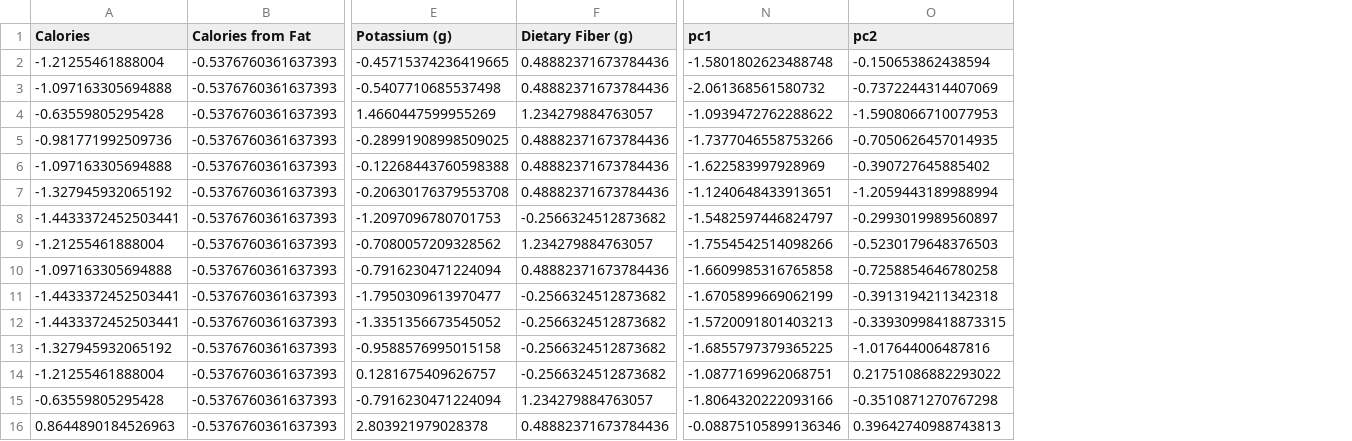
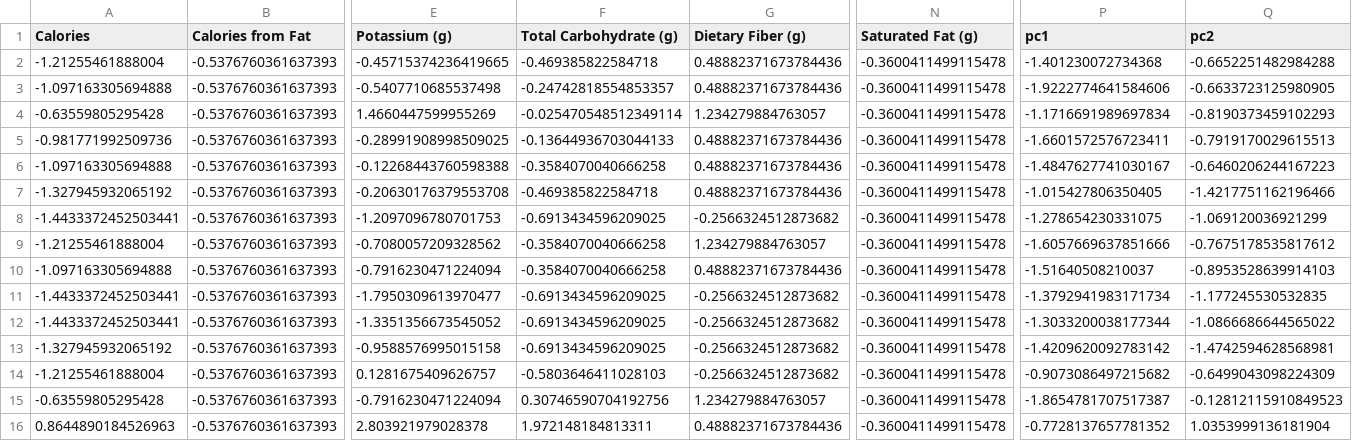
Before and after one commit to edc-science-C/pca, a CSV file: data/foods_clean.csv, drawn as a sheet; only a part is shown, gaps mark what is left out; addresses are those after the commit; the diff covers the shown part only; the diff names each change by its address in the sheet, - before the commit and + after, or states it on an @@ line.

Commit message:
add back full data to food dataset

```diff
--- a/data/foods_clean.csv
+++ b/data/foods_clean.csv
+column F (Total Carbohydrate (g)), rows 2-16: -0.469385822584718 | -0.24742818554853357 | -0.025470548512349114 | -0.13644936703044133 | -0.3584070040666258 | -0.469385822584718 | -0.6913434596209025 | -0.3584070040666258 | -0.3584070040666258 | -0.6913434596209025 | -0.6913434596209025 | -0.6913434596209025 | -0.5803646411028103 | 0.30746590704192756 | 1.972148184813311
+column N (Saturated Fat (g)), rows 2-16: all -0.3600411499115478
-P2 (pc1): -1.5801802623488748
+P2 (pc1): -1.401230072734368
-Q2 (pc2): -0.150653862438594
+Q2 (pc2): -0.6652251482984288
-P3 (pc1): -2.061368561580732
+P3 (pc1): -1.9222774641584606
-Q3 (pc2): -0.7372244314407069
+Q3 (pc2): -0.6633723125980905
-P4 (pc1): -1.0939472762288622
+P4 (pc1): -1.1716691989697834
-Q4 (pc2): -1.5908066710077953
+Q4 (pc2): -0.8190373459102293
-P5 (pc1): -1.7377046558753266
+P5 (pc1): -1.6601572576723411
-Q5 (pc2): -0.7050626457014935
+Q5 (pc2): -0.7919170029615513
-P6 (pc1): -1.622583997928969
+P6 (pc1): -1.4847627741030167
-Q6 (pc2): -0.390727645885402
+Q6 (pc2): -0.6460206244167223
-P7 (pc1): -1.1240648433913651
+P7 (pc1): -1.015427806350405
-Q7 (pc2): -1.2059443189988994
+Q7 (pc2): -1.4217751162196466
-P8 (pc1): -1.5482597446824797
+P8 (pc1): -1.278654230331075
-Q8 (pc2): -0.2993019989560897
+Q8 (pc2): -1.069120036921299
-P9 (pc1): -1.7554542514098266
+P9 (pc1): -1.6057669637851666
-Q9 (pc2): -0.5230179648376503
+Q9 (pc2): -0.7675178535817612
-P10 (pc1): -1.6609985316765858
+P10 (pc1): -1.51640508210037
-Q10 (pc2): -0.7258854646780258
+Q10 (pc2): -0.8953528639914103
-P11 (pc1): -1.6705899669062199
+P11 (pc1): -1.3792941983171734
-Q11 (pc2): -0.3913194211342318
+Q11 (pc2): -1.177245530532835
-P12 (pc1): -1.5720091801403213
+P12 (pc1): -1.3033200038177344
-Q12 (pc2): -0.33930998418873315
+Q12 (pc2): -1.0866686644565022
-P13 (pc1): -1.6855797379365225
+P13 (pc1): -1.4209620092783142
-Q13 (pc2): -1.017644006487816
+Q13 (pc2): -1.4742594628568981
-P14 (pc1): -1.0877169962068751
+P14 (pc1): -0.9073086497215682
-Q14 (pc2): 0.21751086882293022
+Q14 (pc2): -0.6499043098224309
-P15 (pc1): -1.8064320222093166
+P15 (pc1): -1.8654781707517387
-Q15 (pc2): -0.3510871270767298
+Q15 (pc2): -0.12812115910849523
-P16 (pc1): -0.08875105899136346
+P16 (pc1): -0.7728137657781352
-Q16 (pc2): 0.39642740988743813
+Q16 (pc2): 1.0353999136181904
```
Also changed, not shown: 92 edited cells elsewhere in this file, 1 other file.
